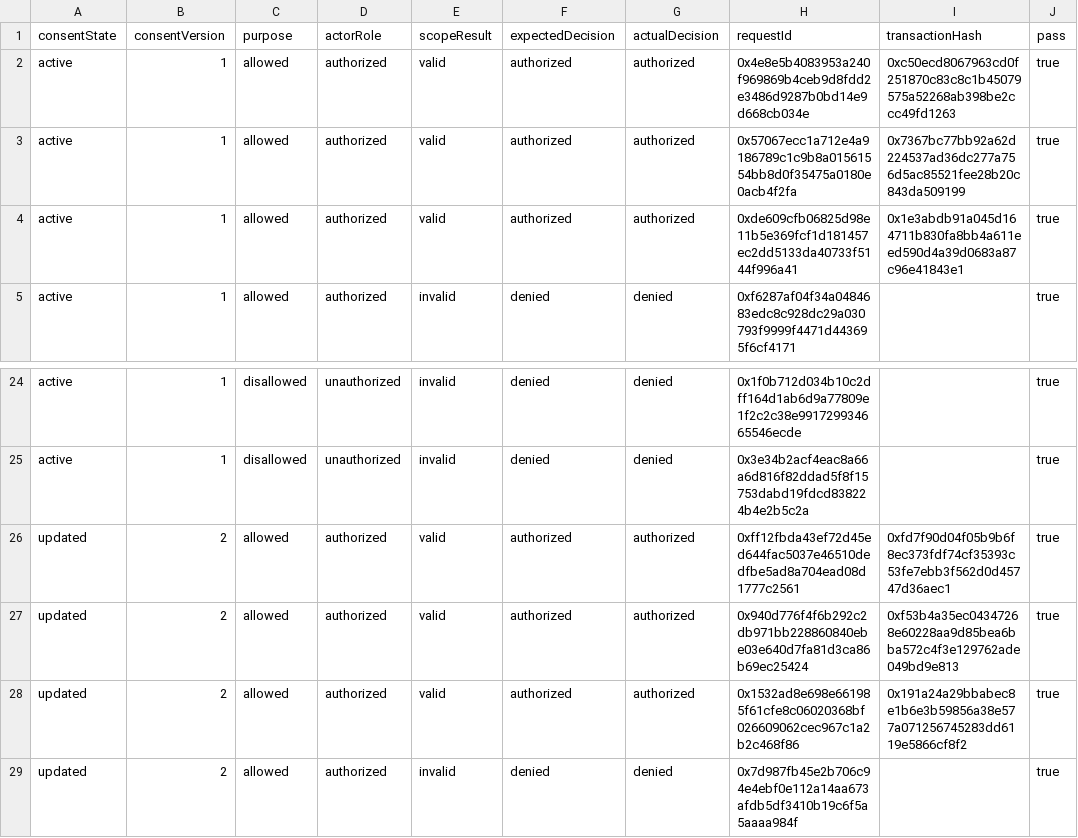
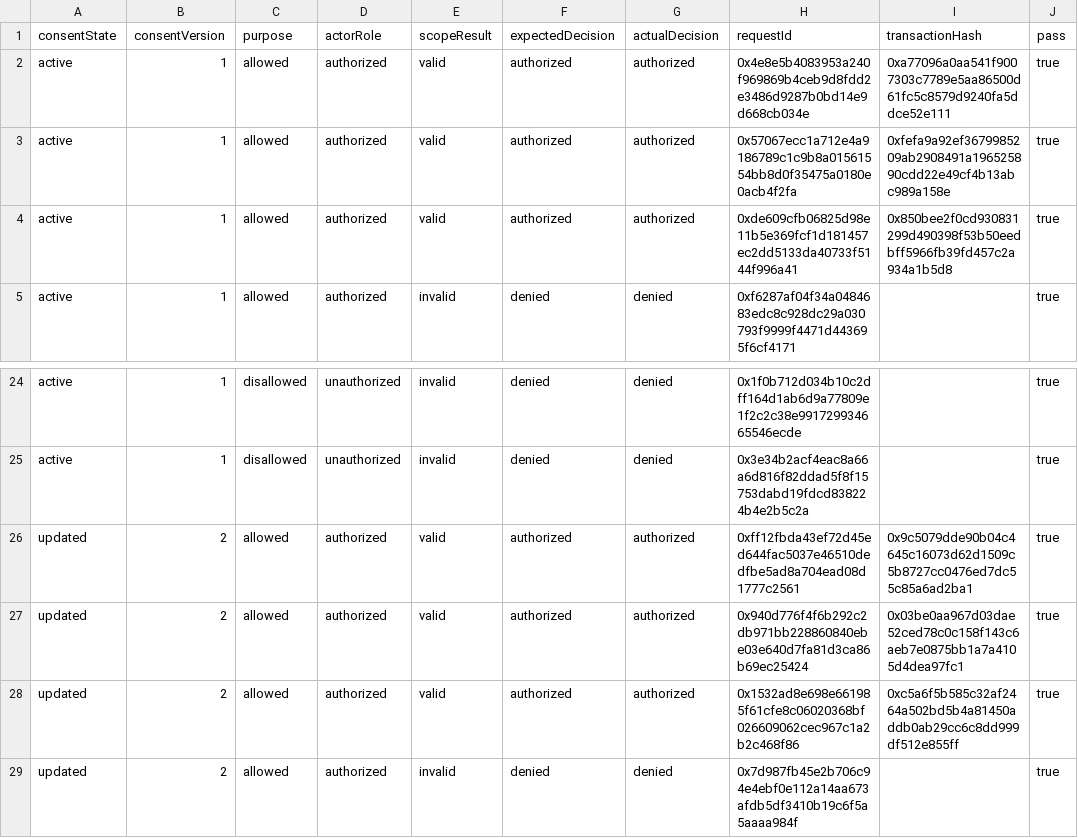
Before and after one commit to sudipphuyal/VCEM-Implementation, a CSV file: evidence/vcem/consent-state-matrix.csv, drawn as a sheet; only a part is shown, gaps mark what is left out.

```diff
--- a/evidence/vcem/consent-state-matrix.csv
+++ b/evidence/vcem/consent-state-matrix.csv
@@ -1,5 +1,5 @@
 consentState,consentVersion,purpose,actorRole,scopeResult,expectedDecision,actualDecision,requestId,transactionHash,pass
-"active","1","allowed","authorized","valid","authorized","authorized","0x4e8e5b4083953a240f969869b4ceb9d8fdd2e3486d9287b0bd14e9d668cb034e","0xc50ecd8067963cd0f251870c83c8c1b45079575a52268ab398be2ccc49fd1263",true
-"active","1","allowed","authorized","valid","authorized","authorized","0x57067ecc1a712e4a9186789c1c9b8a01561554bb8d0f35475a0180e0acb4f2fa","0x7367bc77bb92a62d224537ad36dc277a756d5ac85521fee28b20c843da509199",true
-"active","1","allowed","authorized","valid","authorized","authorized","0xde609cfb06825d98e11b5e369fcf1d181457ec2dd5133da40733f5144f996a41","0x1e3abdb91a045d164711b830fa8bb4a611eed590d4a39d0683a87c96e41843e1",true
+"active","1","allowed","authorized","valid","authorized","authorized","0x4e8e5b4083953a240f969869b4ceb9d8fdd2e3486d9287b0bd14e9d668cb034e","0xa77096a0aa541f9007303c7789e5aa86500d61fc5c8579d9240fa5ddce52e111",true
+"active","1","allowed","authorized","valid","authorized","authorized","0x57067ecc1a712e4a9186789c1c9b8a01561554bb8d0f35475a0180e0acb4f2fa","0xfefa9a92ef3679985209ab2908491a196525890cdd22e49cf4b13abc989a158e",true
+"active","1","allowed","authorized","valid","authorized","authorized","0xde609cfb06825d98e11b5e369fcf1d181457ec2dd5133da40733f5144f996a41","0x850bee2f0cd930831299d490398f53b50eedbff5966fb39fd457c2a934a1b5d8",true
 "active","1","allowed","authorized","invalid","denied","denied","0xf6287af04f34a0484683edc8c928dc29a030793f9999f4471d443695f6cf4171","",true
@@ -25,5 +25,5 @@ consentState,consentVersion,purpose,actorRole,scopeResult,expectedDecision,actua
 "active","1","disallowed","unauthorized","invalid","denied","denied","0x3e34b2acf4eac8a66a6d816f82ddad5f8f15753dabd19fdcd838224b4e2b5c2a","",true
-"updated","2","allowed","authorized","valid","authorized","authorized","0xff12fbda43ef72d45ed644fac5037e46510dedfbe5ad8a704ead08d1777c2561","0xfd7f90d04f05b9b6f8ec373fdf74cf35393c53fe7ebb3f562d0d45747d36aec1",true
-"updated","2","allowed","authorized","valid","authorized","authorized","0x940d776f4f6b292c2db971bb228860840ebe03e640d7fa81d3ca86b69ec25424","0xf53b4a35ec04347268e60228aa9d85bea6bba572c4f3e129762ade049bd9e813",true
-"updated","2","allowed","authorized","valid","authorized","authorized","0x1532ad8e698e661985f61cfe8c06020368bf026609062cec967c1a2b2c468f86","0x191a24a29bbabec8e1b6e3b59856a38e577a071256745283dd6119e5866cf8f2",true
+"updated","2","allowed","authorized","valid","authorized","authorized","0xff12fbda43ef72d45ed644fac5037e46510dedfbe5ad8a704ead08d1777c2561","0x9c5079dde90b04c4645c16073d62d1509c5b8727cc0476ed7dc55c85a6ad2ba1",true
+"updated","2","allowed","authorized","valid","authorized","authorized","0x940d776f4f6b292c2db971bb228860840ebe03e640d7fa81d3ca86b69ec25424","0x03be0aa967d03dae52ced78c0c158f143c6aeb7e0875bb1a7a4105d4dea97fc1",true
+"updated","2","allowed","authorized","valid","authorized","authorized","0x1532ad8e698e661985f61cfe8c06020368bf026609062cec967c1a2b2c468f86","0xc5a6f5b585c32af2464a502bd5b4a81450addb0ab29cc6c8dd999df512e855ff",true
 "updated","2","allowed","authorized","invalid","denied","denied","0x7d987fb45e2b706c94e4ebf0e112a14aa673afdb5df3410b19c6f5a5aaaa984f","",true
```
Also changed, not shown: artifacts/vcem-matrix/vcem-correctness-matrix.csv, 26 other files.
